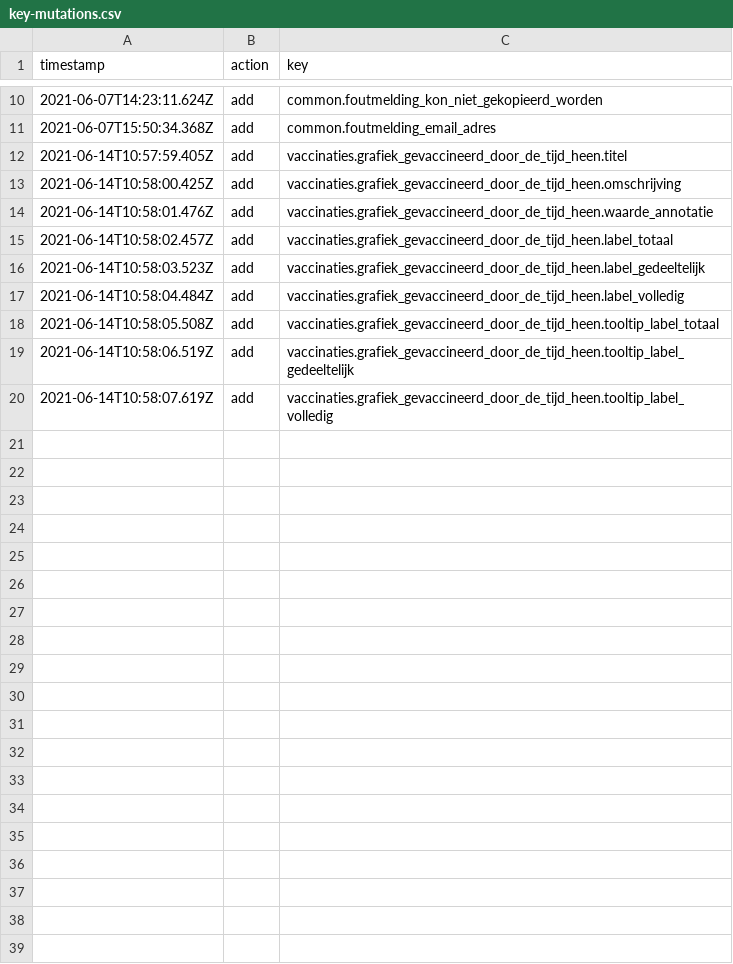
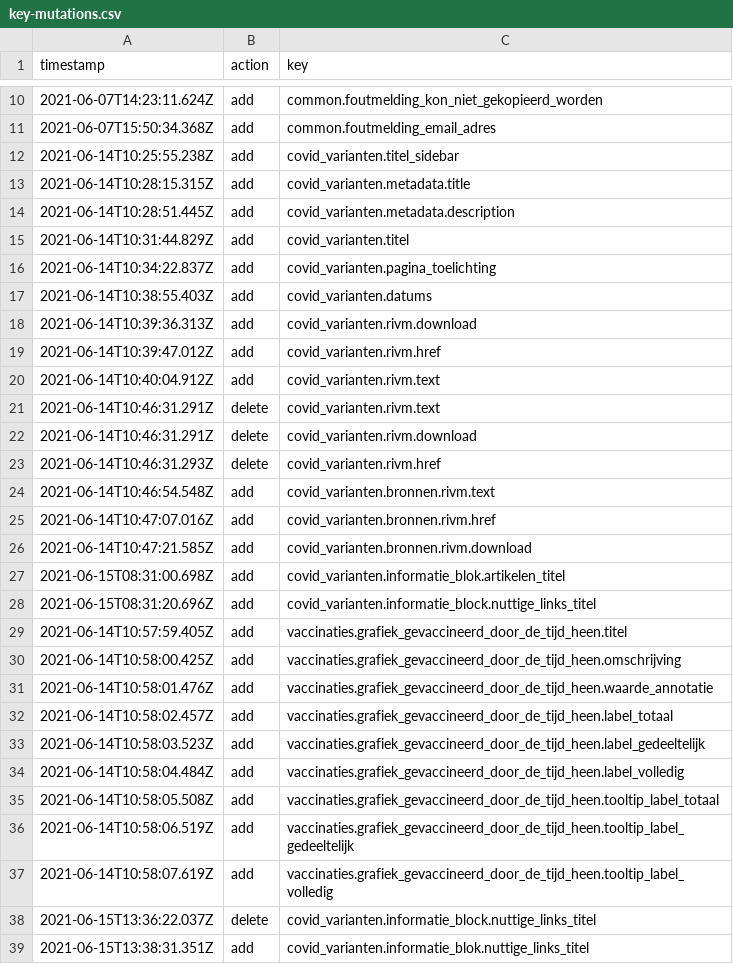
Before and after one commit to jorrikklijnsma/nl-covid19-data-dashboard, a CSV file: packages/cms/src/lokalize/key-mutations.csv, drawn as a sheet; only a part is shown, gaps mark what is left out; the diff names each change by its address in the sheet, - before the commit and + after, or states it on an @@ line.

Commit message:
Add variants page (#3000)
* Add variants page

* Add mock data

* Add unix to date of insertion

* Small schema update for date_of_insertion

* Github feedback

* Small tweaks and cleanup

* Change regex to match // in the url also

```diff
--- a/packages/cms/src/lokalize/key-mutations.csv
+++ b/packages/cms/src/lokalize/key-mutations.csv
+row 12: 2021-06-14T10:25:55.238Z | add | covid_varianten.titel_sidebar
+row 13: 2021-06-14T10:28:15.315Z | add | covid_varianten.metadata.title
+row 14: 2021-06-14T10:28:51.445Z | add | covid_varianten.metadata.description
+row 15: 2021-06-14T10:31:44.829Z | add | covid_varianten.titel
+row 16: 2021-06-14T10:34:22.837Z | add | covid_varianten.pagina_toelichting
+row 17: 2021-06-14T10:38:55.403Z | add | covid_varianten.datums
+row 18: 2021-06-14T10:39:36.313Z | add | covid_varianten.rivm.download
+row 19: 2021-06-14T10:39:47.012Z | add | covid_varianten.rivm.href
+row 20: 2021-06-14T10:40:04.912Z | add | covid_varianten.rivm.text
+row 21: 2021-06-14T10:46:31.291Z | delete | covid_varianten.rivm.text
+row 22: 2021-06-14T10:46:31.291Z | delete | covid_varianten.rivm.download
+row 23: 2021-06-14T10:46:31.293Z | delete | covid_varianten.rivm.href
+row 24: 2021-06-14T10:46:54.548Z | add | covid_varianten.bronnen.rivm.text
+row 25: 2021-06-14T10:47:07.016Z | add | covid_varianten.bronnen.rivm.href
+row 26: 2021-06-14T10:47:21.585Z | add | covid_varianten.bronnen.rivm.download
+row 27: 2021-06-15T08:31:00.698Z | add | covid_varianten.informatie_blok.artikelen_titel
+row 28: 2021-06-15T08:31:20.696Z | add | covid_varianten.informatie_block.nuttige_links_titel
+row 38: 2021-06-15T13:36:22.037Z | delete | covid_varianten.informatie_block.nuttige_links_titel
+row 39: 2021-06-15T13:38:31.351Z | add | covid_varianten.informatie_blok.nuttige_links_titel
```
Also changed, not shown: 20 other files.
